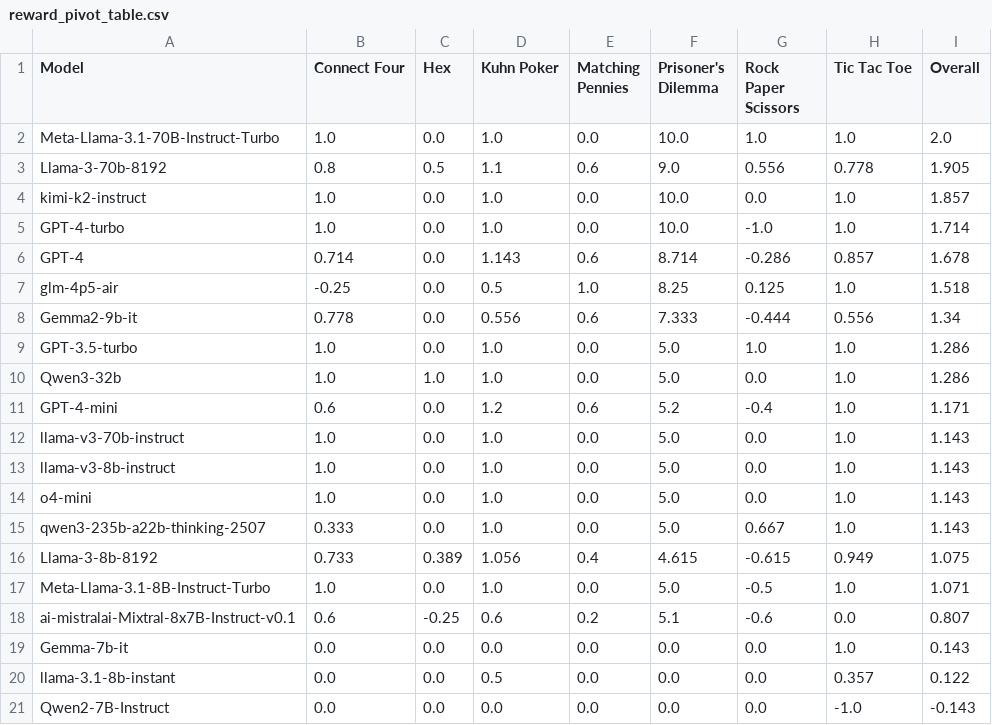
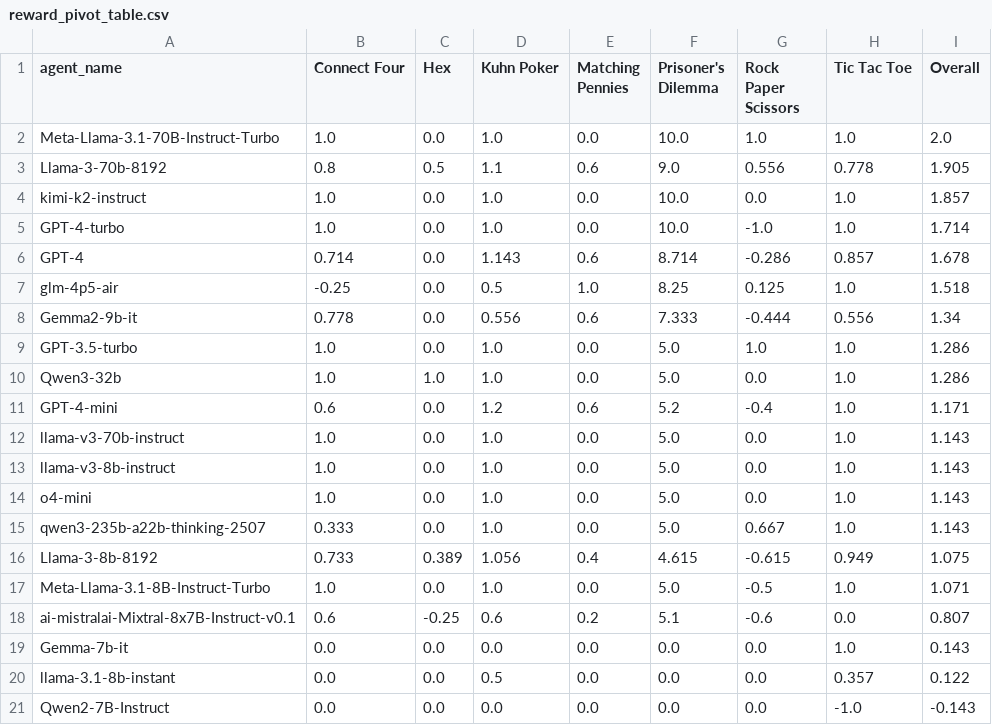
Before and after one commit to SLAMPAI/game_reasoning_arena, a CSV file: results/tables/reward_pivot_table.csv, drawn as a sheet.

```diff
--- a/results/tables/reward_pivot_table.csv
+++ b/results/tables/reward_pivot_table.csv
@@ -1,2 +1,2 @@
-Model,Connect Four,Hex,Kuhn Poker,Matching Pennies,Prisoner's Dilemma,Rock Paper Scissors,Tic Tac Toe,Overall
+agent_name,Connect Four,Hex,Kuhn Poker,Matching Pennies,Prisoner's Dilemma,Rock Paper Scissors,Tic Tac Toe,Overall
 Meta-Llama-3.1-70B-Instruct-Turbo,1.0,0.0,1.0,0.0,10.0,1.0,1.0,2.0
```
Also changed, not shown: results/tables/agent_metrics_summary.csv, results/tables/games_played_pivot_table.csv, 20 other files.
